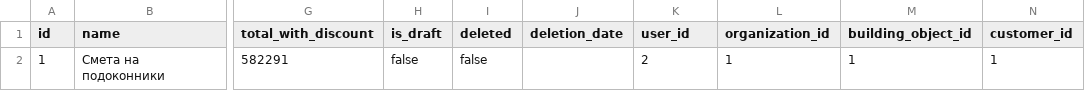
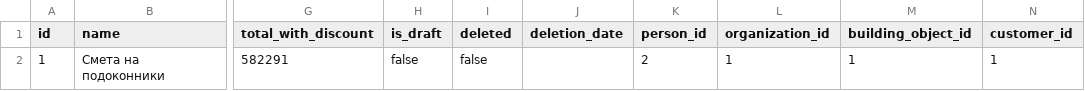
Before and after one commit to Stepanov-Pavel/estimator, a CSV file: src/main/resources/db/data/estimates.csv, drawn as a sheet; only a part is shown, gaps mark what is left out; the diff names each change by its address in the sheet, - before the commit and + after, or states it on an @@ line.

```diff
--- a/src/main/resources/db/data/estimates.csv
+++ b/src/main/resources/db/data/estimates.csv
-K1: user_id
+K1: person_id
```
Also changed, not shown: src/main/resources/db/data/nomenclatures.csv, 45 other files.
